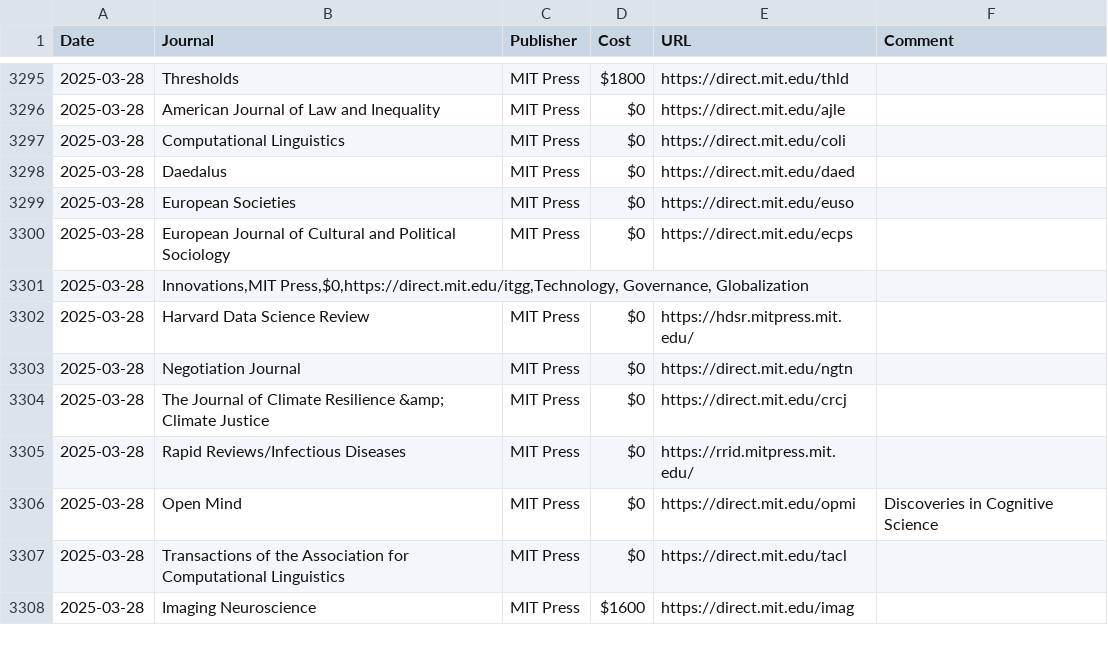
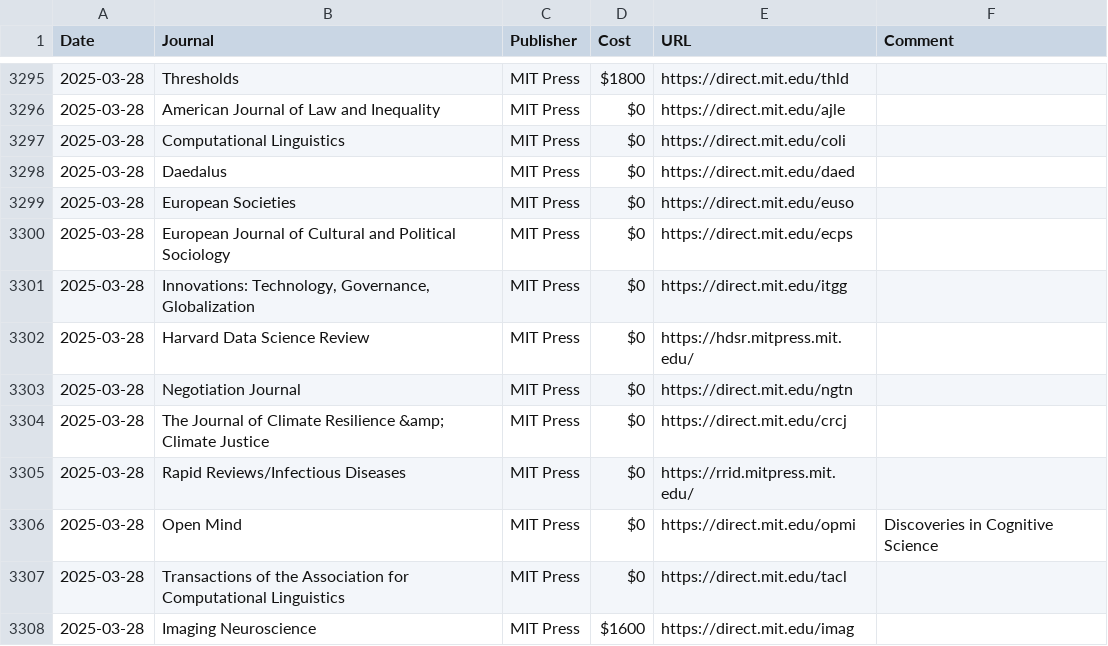
Before and after one commit to SimonGreenhill/ArticlePageCharges, a CSV file: charges.csv, drawn as a sheet; only a part is shown, gaps mark what is left out; removed rows and columns are numbered as before the commit, all else as after; the diff names each change by its address in the sheet, - before the commit and + after, or states it on an @@ line.

Commit message:
adding MIT Press

```diff
--- a/charges.csv
+++ b/charges.csv
-row 3301: 2025-03-28 | Innovations,MIT Press,$0,https://direct.mit.edu/itgg,Technology, Governance, Globalization
+row 3301: 2025-03-28 | Innovations: Technology, Governance, Globalization | MIT Press | $0 | https://direct.mit.edu/itgg
```
